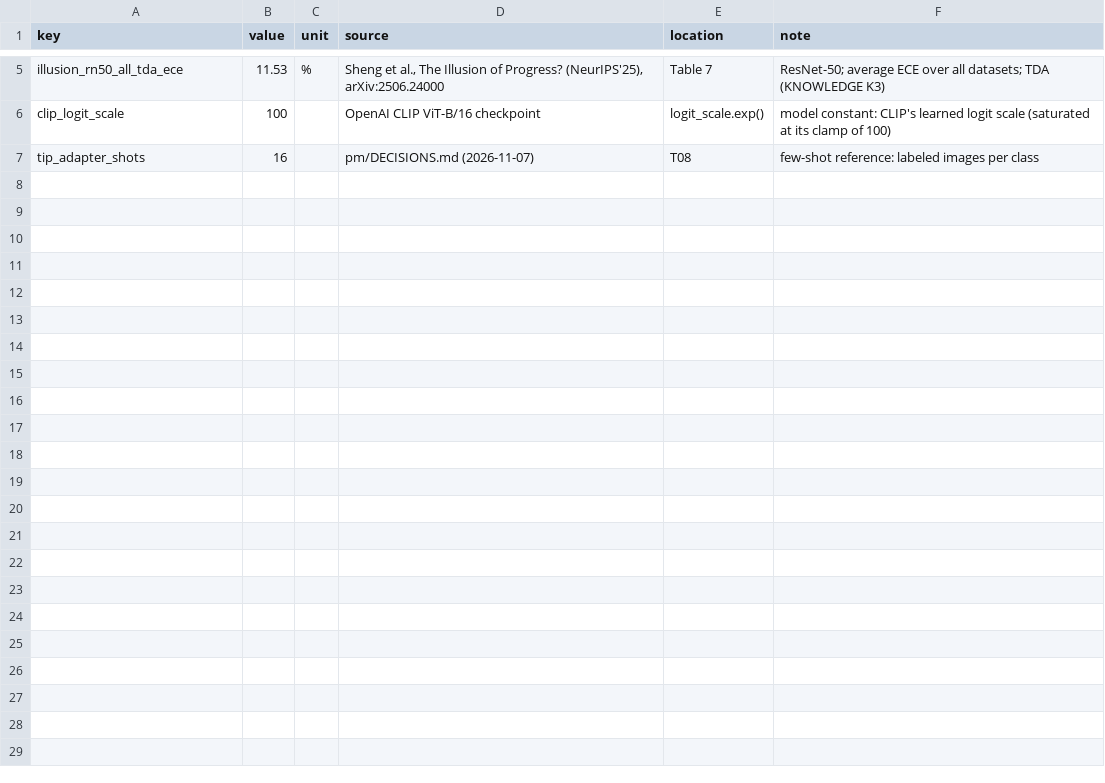
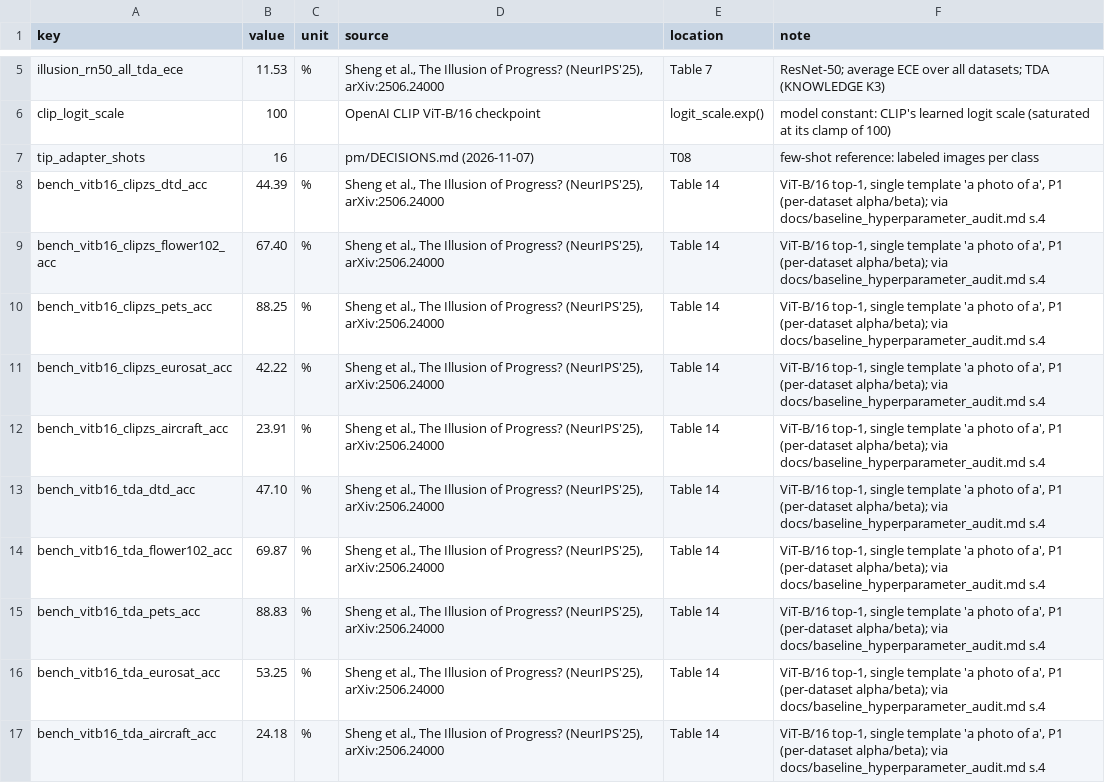
Before and after one commit to macwave12/deep_project_calibration_aware_tta, a CSV file: results/analysis/literature_values.csv, drawn as a sheet; only a part is shown, gaps mark what is left out; the diff covers the shown part only; the diff names each change by its address in the sheet, - before the commit and + after, or states it on an @@ line.

```diff
--- a/results/analysis/literature_values.csv
+++ b/results/analysis/literature_values.csv
+row 8: bench_vitb16_clipzs_dtd_acc | 44.39 | % | Sheng et al., The Illusion of Progress? (NeurIPS'25), arXiv:2506.24000 | Table 14 | ViT-B/16 top-1, single template 'a photo of a', P1 (per-dataset alpha/beta); via docs/baseline_hyperparameter_audit.md s.4
+row 9: bench_vitb16_clipzs_flower102_acc | 67.40 | % | Sheng et al., The Illusion of Progress? (NeurIPS'25), arXiv:2506.24000 | Table 14 | ViT-B/16 top-1, single template 'a photo of a', P1 (per-dataset alpha/beta); via docs/baseline_hyperparameter_audit.md s.4
+row 10: bench_vitb16_clipzs_pets_acc | 88.25 | % | Sheng et al., The Illusion of Progress? (NeurIPS'25), arXiv:2506.24000 | Table 14 | ViT-B/16 top-1, single template 'a photo of a', P1 (per-dataset alpha/beta); via docs/baseline_hyperparameter_audit.md s.4
+row 11: bench_vitb16_clipzs_eurosat_acc | 42.22 | % | Sheng et al., The Illusion of Progress? (NeurIPS'25), arXiv:2506.24000 | Table 14 | ViT-B/16 top-1, single template 'a photo of a', P1 (per-dataset alpha/beta); via docs/baseline_hyperparameter_audit.md s.4
+row 12: bench_vitb16_clipzs_aircraft_acc | 23.91 | % | Sheng et al., The Illusion of Progress? (NeurIPS'25), arXiv:2506.24000 | Table 14 | ViT-B/16 top-1, single template 'a photo of a', P1 (per-dataset alpha/beta); via docs/baseline_hyperparameter_audit.md s.4
+row 13: bench_vitb16_tda_dtd_acc | 47.10 | % | Sheng et al., The Illusion of Progress? (NeurIPS'25), arXiv:2506.24000 | Table 14 | ViT-B/16 top-1, single template 'a photo of a', P1 (per-dataset alpha/beta); via docs/baseline_hyperparameter_audit.md s.4
+row 14: bench_vitb16_tda_flower102_acc | 69.87 | % | Sheng et al., The Illusion of Progress? (NeurIPS'25), arXiv:2506.24000 | Table 14 | ViT-B/16 top-1, single template 'a photo of a', P1 (per-dataset alpha/beta); via docs/baseline_hyperparameter_audit.md s.4
+row 15: bench_vitb16_tda_pets_acc | 88.83 | % | Sheng et al., The Illusion of Progress? (NeurIPS'25), arXiv:2506.24000 | Table 14 | ViT-B/16 top-1, single template 'a photo of a', P1 (per-dataset alpha/beta); via docs/baseline_hyperparameter_audit.md s.4
+row 16: bench_vitb16_tda_eurosat_acc | 53.25 | % | Sheng et al., The Illusion of Progress? (NeurIPS'25), arXiv:2506.24000 | Table 14 | ViT-B/16 top-1, single template 'a photo of a', P1 (per-dataset alpha/beta); via docs/baseline_hyperparameter_audit.md s.4
+row 17: bench_vitb16_tda_aircraft_acc | 24.18 | % | Sheng et al., The Illusion of Progress? (NeurIPS'25), arXiv:2506.24000 | Table 14 | ViT-B/16 top-1, single template 'a photo of a', P1 (per-dataset alpha/beta); via docs/baseline_hyperparameter_audit.md s.4
```
Also changed, not shown: 10 added rows elsewhere in this file, 25 other files.
